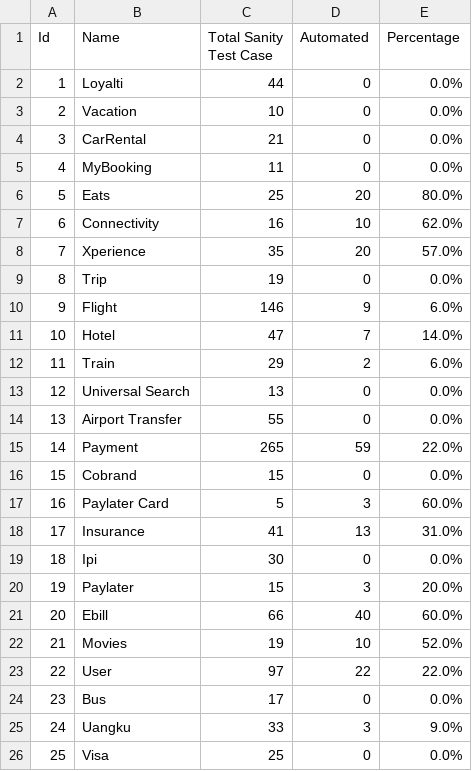
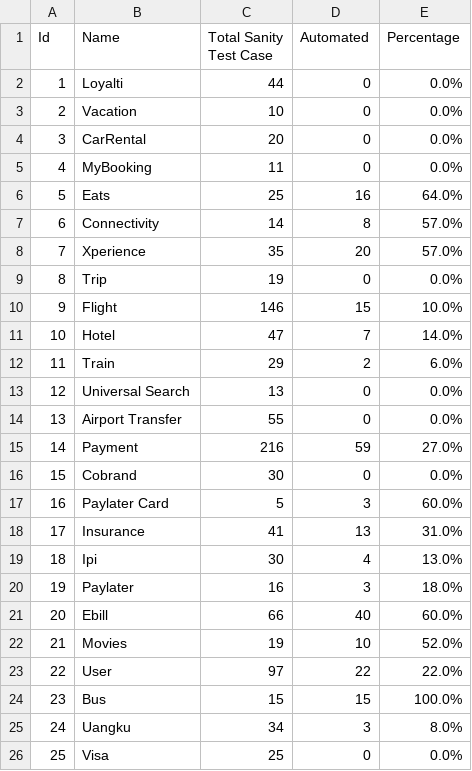
Before and after one commit to harithfan/csv-file, a CSV file: sanity.csv, drawn as a sheet.

Commit message:
Adding sanity file

```diff
--- a/sanity.csv
+++ b/sanity.csv
@@ -3,9 +3,9 @@ Id,Name,Total Sanity Test Case,Automated,Percentage
 2,Vacation,10,0,0.0%
-3,CarRental,21,0,0.0%
+3,CarRental,20,0,0.0%
 4,MyBooking,11,0,0.0%
-5,Eats,25,20,80.0%
-6,Connectivity,16,10,62.0%
+5,Eats,25,16,64.0%
+6,Connectivity,14,8,57.0%
 7,Xperience,35,20,57.0%
 8,Trip,19,0,0.0%
-9,Flight,146,9,6.0%
+9,Flight,146,15,10.0%
 10,Hotel,47,7,14.0%
@@ -14,8 +14,8 @@ Id,Name,Total Sanity Test Case,Automated,Percentage
 13,Airport Transfer,55,0,0.0%
-14,Payment,265,59,22.0%
-15,Cobrand,15,0,0.0%
+14,Payment,216,59,27.0%
+15,Cobrand,30,0,0.0%
 16,Paylater Card,5,3,60.0%
 17,Insurance,41,13,31.0%
-18,Ipi,30,0,0.0%
-19,Paylater,15,3,20.0%
+18,Ipi,30,4,13.0%
+19,Paylater,16,3,18.0%
 20,Ebill,66,40,60.0%
@@ -23,4 +23,4 @@ Id,Name,Total Sanity Test Case,Automated,Percentage
 22,User,97,22,22.0%
-23,Bus,17,0,0.0%
-24,Uangku,33,3,9.0%
+23,Bus,15,15,100.0%
+24,Uangku,34,3,8.0%
 25,Visa,25,0,0.0%
```
